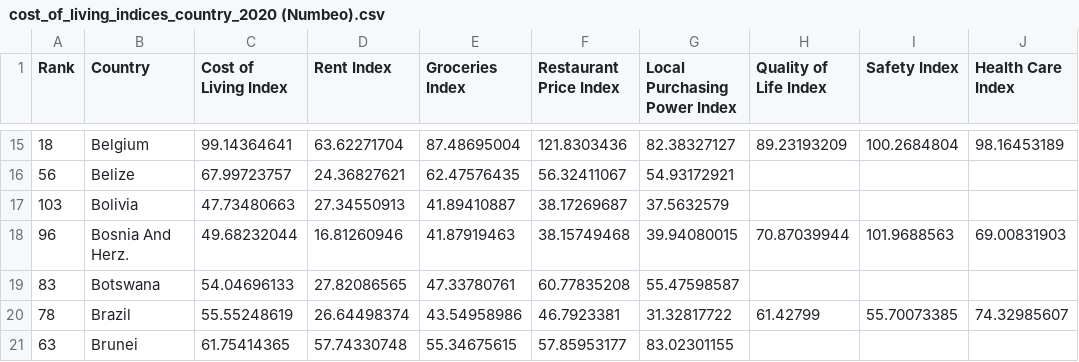
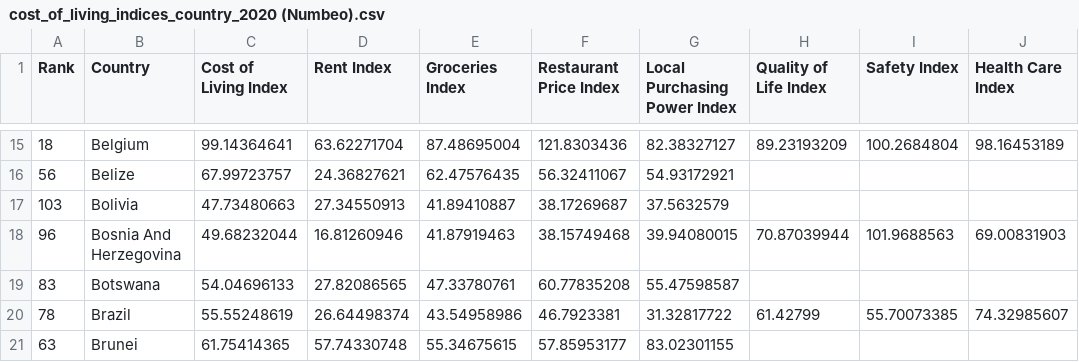
Before and after one commit to tigdf/FIT3179-Data-Vis-2, a CSV file: datasets/cost_of_living_indices_country_2020 (Numbeo).csv, drawn as a sheet; only a part is shown, gaps mark what is left out; the diff names each change by its address in the sheet, - before the commit and + after, or states it on an @@ line.

Commit message:
Update cost_of_living_indices_country_2020 (Numbeo).csv

```diff
--- a/datasets/cost_of_living_indices_country_2020 (Numbeo).csv
+++ b/datasets/cost_of_living_indices_country_2020 (Numbeo).csv
-B18 (Country): Bosnia And Herz.
+B18 (Country): Bosnia And Herzegovina
```
